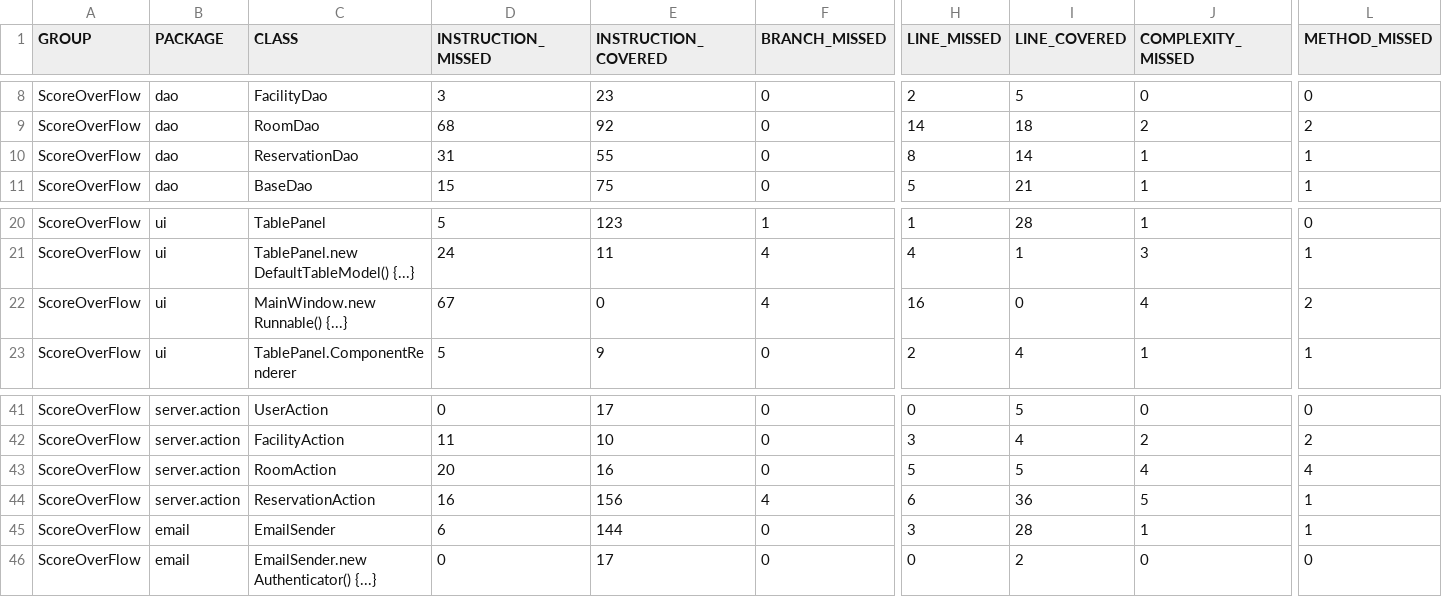
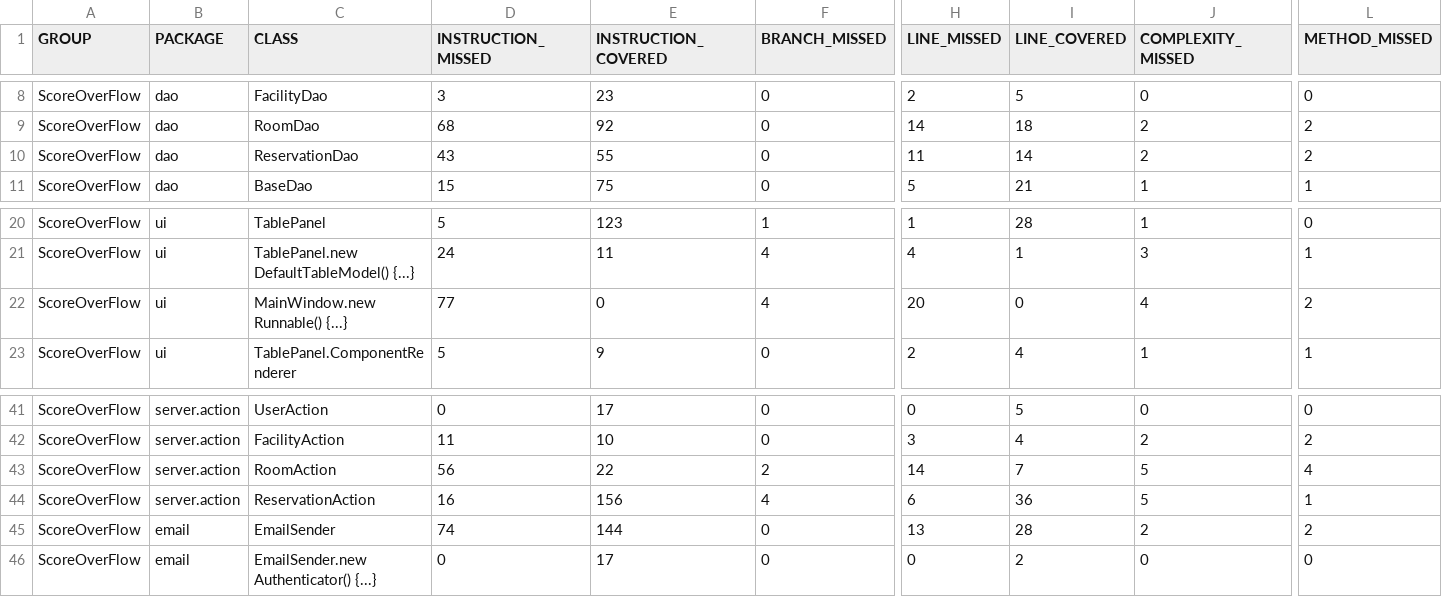
Before and after one commit to Zichuan-Wang/ScoreOverFlow, a CSV file: reports/jacoco/jacoco.csv, drawn as a sheet; only a part is shown, gaps mark what is left out; the diff names each change by its address in the sheet, - before the commit and + after, or states it on an @@ line.

```diff
--- a/reports/jacoco/jacoco.csv
+++ b/reports/jacoco/jacoco.csv
-D10 (INSTRUCTION_MISSED): 31
+D10 (INSTRUCTION_MISSED): 43
-H10 (LINE_MISSED): 8
+H10 (LINE_MISSED): 11
-J10 (COMPLEXITY_MISSED): 1
+J10 (COMPLEXITY_MISSED): 2
-L10 (METHOD_MISSED): 1
+L10 (METHOD_MISSED): 2
-D22 (INSTRUCTION_MISSED): 67
+D22 (INSTRUCTION_MISSED): 77
-H22 (LINE_MISSED): 16
+H22 (LINE_MISSED): 20
-D43 (INSTRUCTION_MISSED): 20
+D43 (INSTRUCTION_MISSED): 56
-E43 (INSTRUCTION_COVERED): 16
+E43 (INSTRUCTION_COVERED): 22
-F43 (BRANCH_MISSED): 0
+F43 (BRANCH_MISSED): 2
-H43 (LINE_MISSED): 5
+H43 (LINE_MISSED): 14
-I43 (LINE_COVERED): 5
+I43 (LINE_COVERED): 7
-J43 (COMPLEXITY_MISSED): 4
+J43 (COMPLEXITY_MISSED): 5
-D45 (INSTRUCTION_MISSED): 6
+D45 (INSTRUCTION_MISSED): 74
-H45 (LINE_MISSED): 3
+H45 (LINE_MISSED): 13
-J45 (COMPLEXITY_MISSED): 1
+J45 (COMPLEXITY_MISSED): 2
-L45 (METHOD_MISSED): 1
+L45 (METHOD_MISSED): 2
```
Also changed, not shown: 54 other files.
